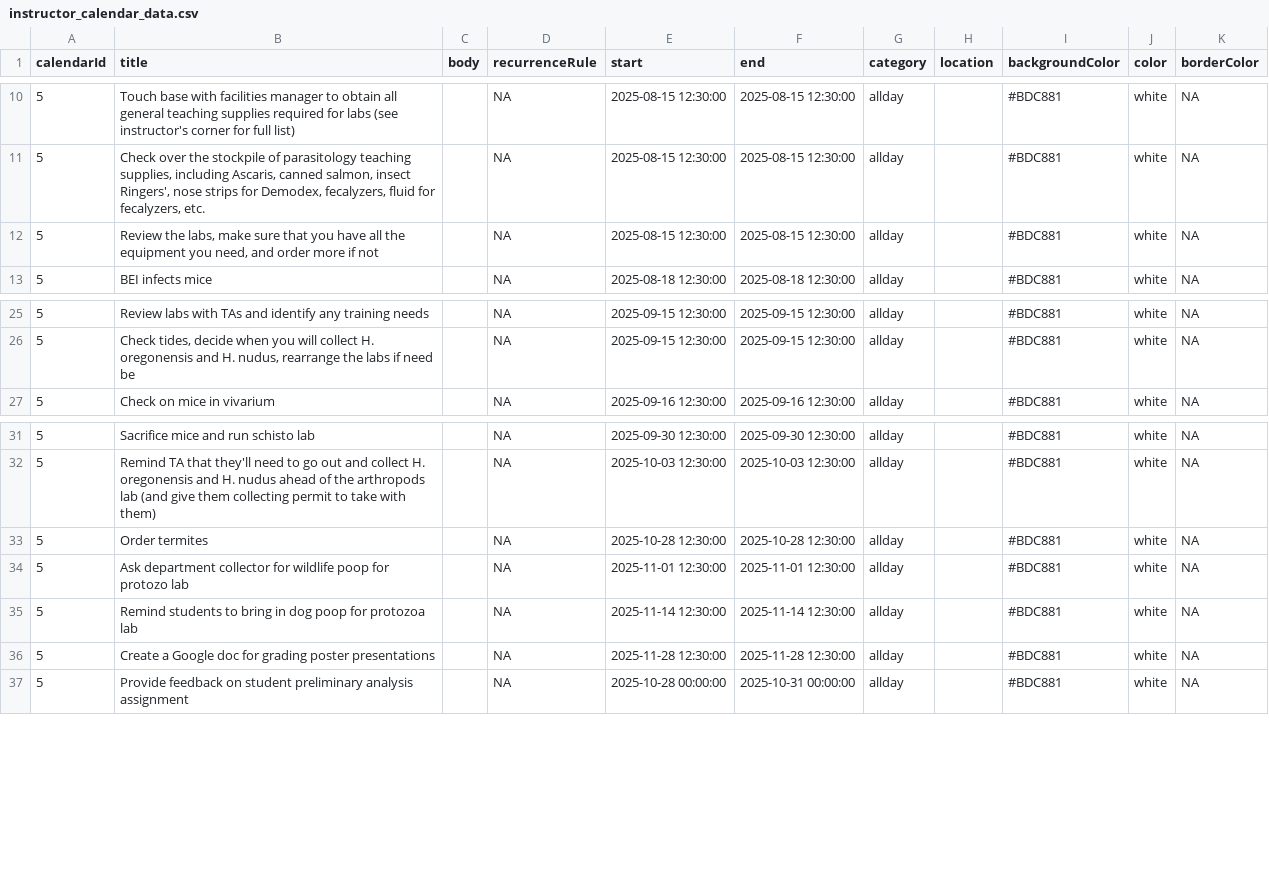
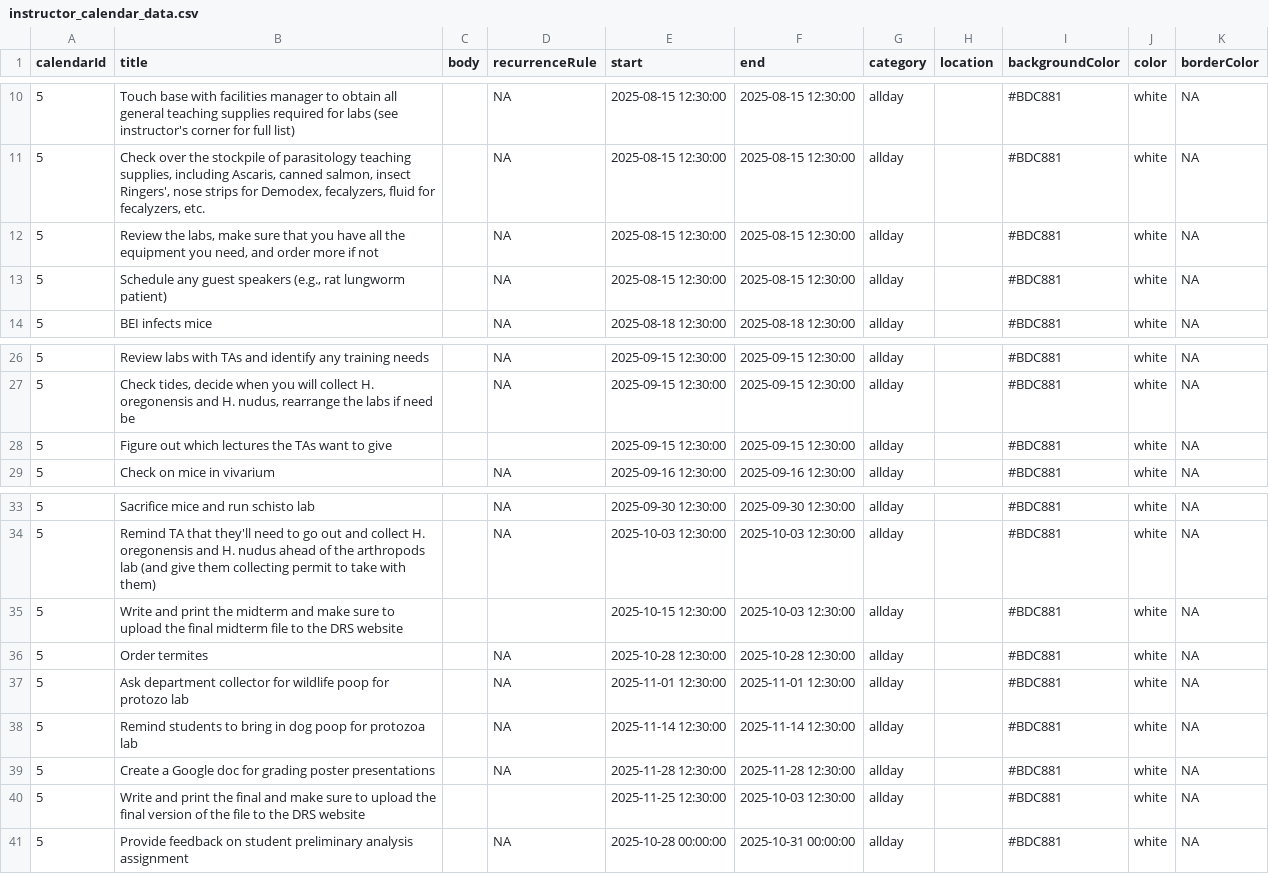
Before and after one commit to wood-lab/fish_406, a CSV file: docs/instructor_calendar_data.csv, drawn as a sheet; only a part is shown, gaps mark what is left out.

Commit message:
updating instructor schedule

```diff
--- a/docs/instructor_calendar_data.csv
+++ b/docs/instructor_calendar_data.csv
@@ -12,2 +12,3 @@
 5,"Review the labs, make sure that you have all the equipment you need, and order more if not",,NA,2025-08-15 12:30:00,2025-08-15 12:30:00,allday,,#BDC881,white,NA
+5,"Schedule any guest speakers (e.g., rat lungworm patient)",,NA,2025-08-15 12:30:00,2025-08-15 12:30:00,allday,,#BDC881,white,NA
 5,BEI infects mice,,NA,2025-08-18 12:30:00,2025-08-18 12:30:00,allday,,#BDC881,white,NA
@@ -26,2 +27,3 @@
 5,"Check tides, decide when you will collect H. oregonensis and H. nudus, rearrange the labs if need be",,NA,2025-09-15 12:30:00,2025-09-15 12:30:00,allday,,#BDC881,white,NA
+5,Figure out which lectures the TAs want to give,,,2025-09-15 12:30:00,2025-09-15 12:30:00,allday,,#BDC881,white,NA
 5,Check on mice in vivarium,,NA,2025-09-16 12:30:00,2025-09-16 12:30:00,allday,,#BDC881,white,NA
@@ -32,2 +34,3 @@
 5,Remind TA that they'll need to go out and collect H. oregonensis and H. nudus ahead of the arthropods lab (and give them collecting permit to take with them),,NA,2025-10-03 12:30:00,2025-10-03 12:30:00,allday,,#BDC881,white,NA
+5,Write and print the midterm and make sure to upload the final midterm file to the DRS website,,,2025-10-15 12:30:00,2025-10-03 12:30:00,allday,,#BDC881,white,NA
 5,Order termites,,NA,2025-10-28 12:30:00,2025-10-28 12:30:00,allday,,#BDC881,white,NA
@@ -36,2 +39,3 @@
 5,Create a Google doc for grading poster presentations,,NA,2025-11-28 12:30:00,2025-11-28 12:30:00,allday,,#BDC881,white,NA
+5,Write and print the final and make sure to upload the final version of the file to the DRS website,,,2025-11-25 12:30:00,2025-10-03 12:30:00,allday,,#BDC881,white,NA
 5,Provide feedback on student preliminary analysis assignment,,NA,2025-10-28 00:00:00,2025-10-31 00:00:00,allday,,#BDC881,white,NA
```
Also changed, not shown: instructor_calendar_data.csv, 7 other files.
